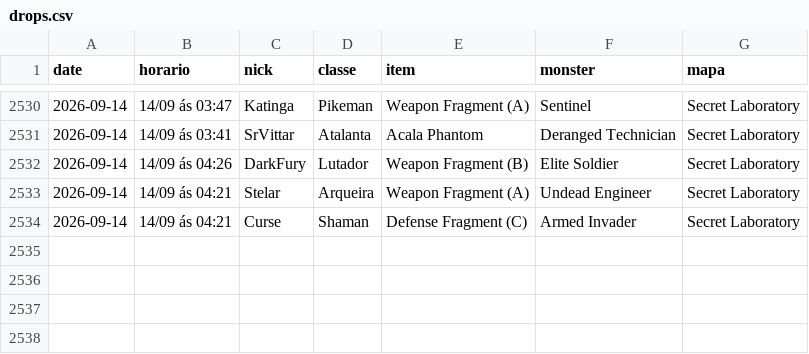
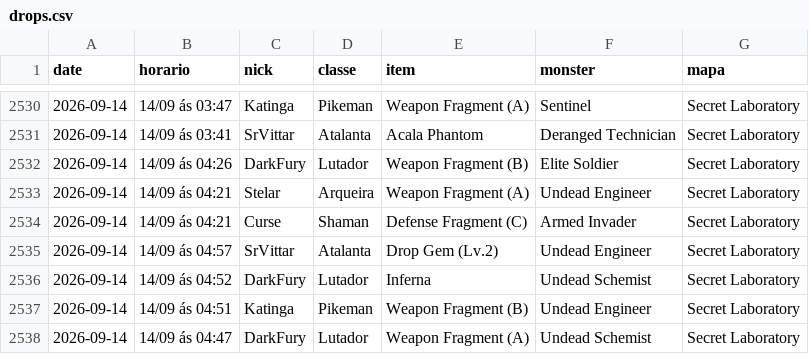
Before and after one commit to FlynMael/aorus-xp-tracker, a CSV file: data/drops.csv, drawn as a sheet; only a part is shown, gaps mark what is left out.

```diff
--- a/data/drops.csv
+++ b/data/drops.csv
@@ -2534 +2534,5 @@ date,horario,nick,classe,item,monster,mapa
 2026-09-14,14/09 ás 04:21,Curse,Shaman,Defense Fragment (C),Armed Invader,Secret Laboratory
+2026-09-14,14/09 ás 04:57,SrVittar,Atalanta,Drop Gem (Lv.2),Undead Engineer,Secret Laboratory
+2026-09-14,14/09 ás 04:52,DarkFury,Lutador,Inferna,Undead Schemist,Secret Laboratory
+2026-09-14,14/09 ás 04:51,Katinga,Pikeman,Weapon Fragment (B),Undead Engineer,Secret Laboratory
+2026-09-14,14/09 ás 04:47,DarkFury,Lutador,Weapon Fragment (A),Undead Schemist,Secret Laboratory
```
